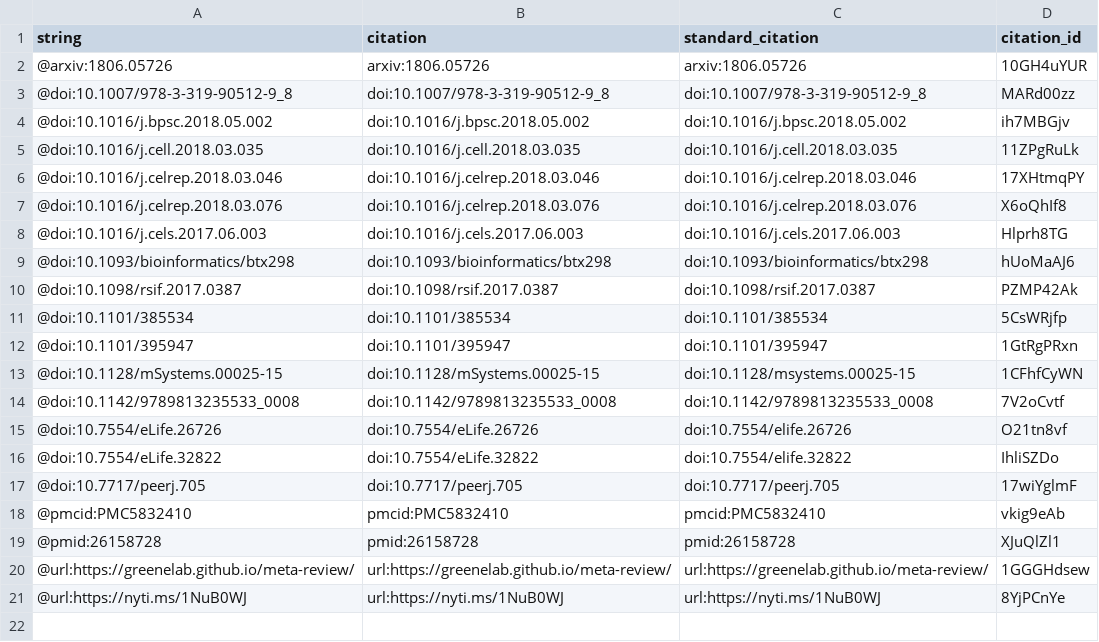
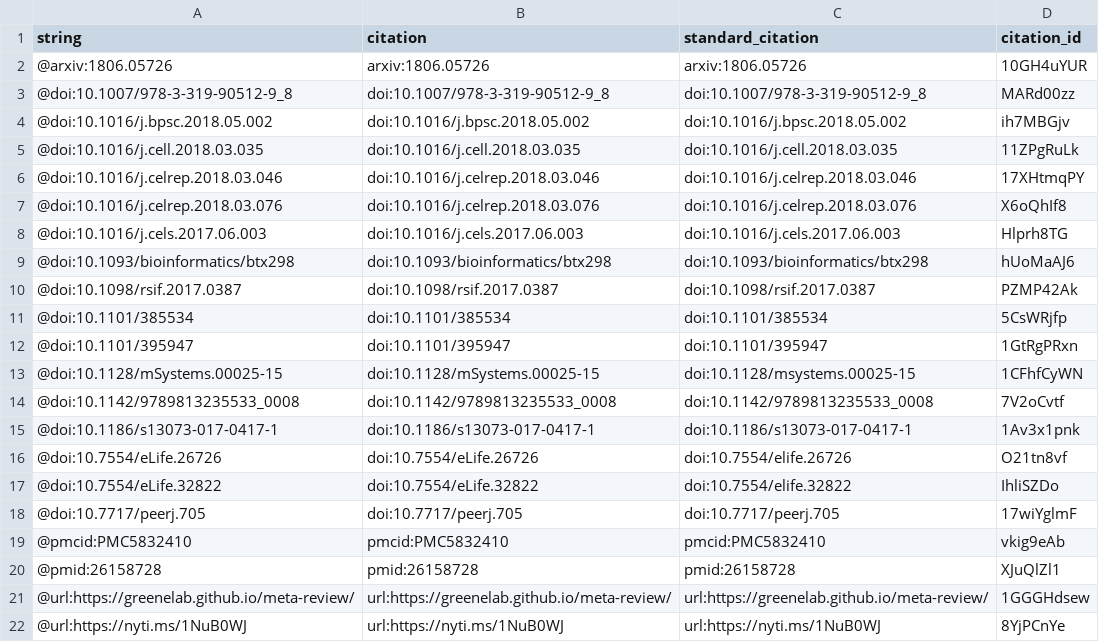
Before and after one commit to dhimmel/psb-manuscript, a TSV file: citations.tsv, drawn as a sheet; the diff names each change by its address in the sheet, - before the commit and + after, or states it on an @@ line.

```diff
--- a/citations.tsv
+++ b/citations.tsv
+row 15: @doi:10.1186/s13073-017-0417-1 | doi:10.1186/s13073-017-0417-1 | doi:10.1186/s13073-017-0417-1 | 1Av3x1pnk
```
Also changed, not shown: 5 other files.
